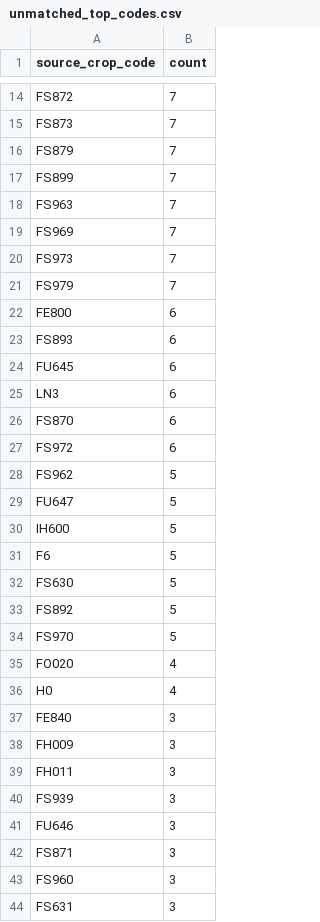
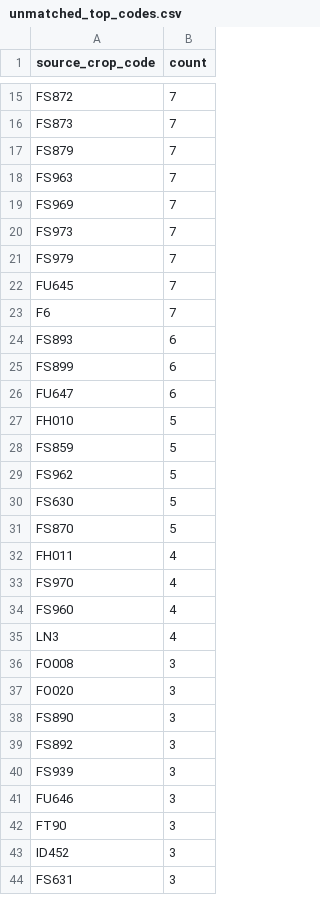
Before and after one commit to junborisproject0207-collab/vege-price-backend, a CSV file: output/unmatched_top_codes.csv, drawn as a sheet; only a part is shown, gaps mark what is left out; the diff covers the shown part only.

```diff
--- a/output/unmatched_top_codes.csv
+++ b/output/unmatched_top_codes.csv
@@ -16,3 +17,2 @@ FS873,7
 FS879,7
-FS899,7
 FS963,7
@@ -21,24 +21,24 @@ FS973,7
 FS979,7
-FE800,6
+FU645,7
+F6,7
 FS893,6
-FU645,6
-LN3,6
-FS870,6
-FS972,6
+FS899,6
+FU647,6
+FH010,5
+FS859,5
 FS962,5
-FU647,5
-IH600,5
-F6,5
 FS630,5
-FS892,5
-FS970,5
-FO020,4
-H0,4
-FE840,3
-FH009,3
-FH011,3
+FS870,5
+FH011,4
+FS970,4
+FS960,4
+LN3,4
+FO008,3
+FO020,3
+FS890,3
+FS892,3
 FS939,3
 FU646,3
-FS871,3
-FS960,3
+FT90,3
+ID452,3
 FS631,3
```
Also changed, not shown: 19 added rows, 16 removed rows, 2 moved rows and 14 edited cells elsewhere in this file, output/unmatched_price_items.csv, output/unmatched_top_names.csv, 9 other files.
